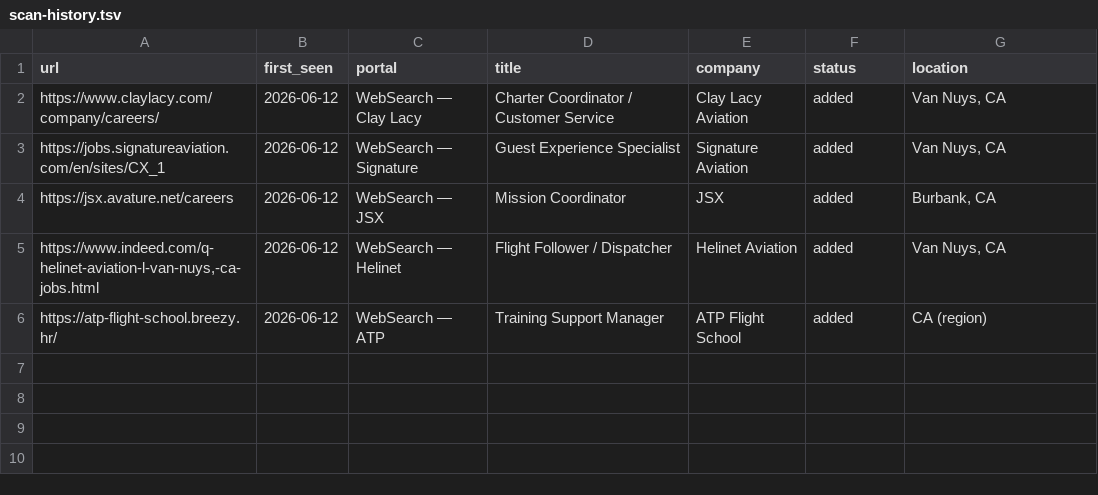
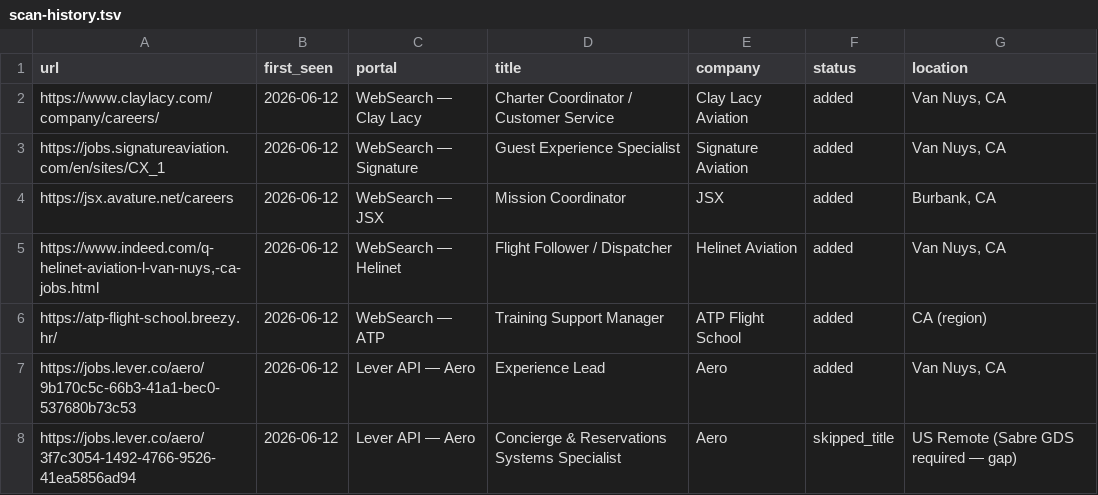
Before and after one commit to emeliacordell1/career-ops, a TSV file: data/scan-history.tsv, drawn as a sheet; the diff names each change by its address in the sheet, - before the commit and + after, or states it on an @@ line.

```diff
--- a/data/scan-history.tsv
+++ b/data/scan-history.tsv
+row 7: https://jobs.lever.co/aero/9b170c5c-66b3-41a1-bec0-537680b73c53 | 2026-06-12 | Lever API — Aero | Experience Lead | Aero | added | Van Nuys, CA
+row 8: https://jobs.lever.co/aero/3f7c3054-1492-4766-9526-41ea5856ad94 | 2026-06-12 | Lever API — Aero | Concierge & Reservations Systems Specialist | Aero | skipped_title | US Remote (Sabre GDS required — gap)
```
Also changed, not shown: 4 other files.
